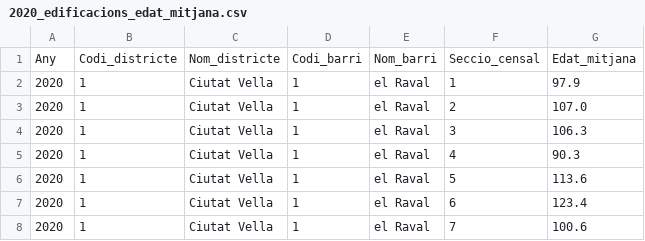
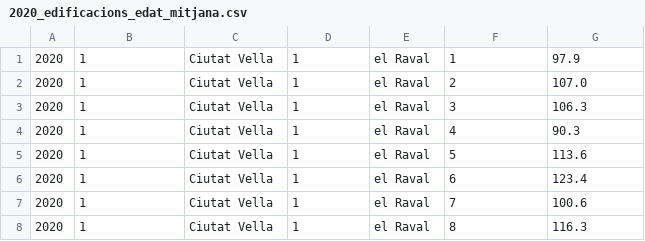
Before and after one commit to pistocchifilippo/BDM_P2, a CSV file: src/main/resources/building_age/2020_edificacions_edat_mitjana.csv, drawn as a sheet; only a part is shown; the shorter side is filled out with more unchanged rows; the diff names each change by its address in the sheet, - before the commit and + after, or states it on an @@ line.

```diff
--- a/src/main/resources/building_age/2020_edificacions_edat_mitjana.csv
+++ b/src/main/resources/building_age/2020_edificacions_edat_mitjana.csv
-row 1: Any | Codi_districte | Nom_districte | Codi_barri | Nom_barri | Seccio_censal | Edat_mitjana
```
Also changed, not shown: 7 other files.
